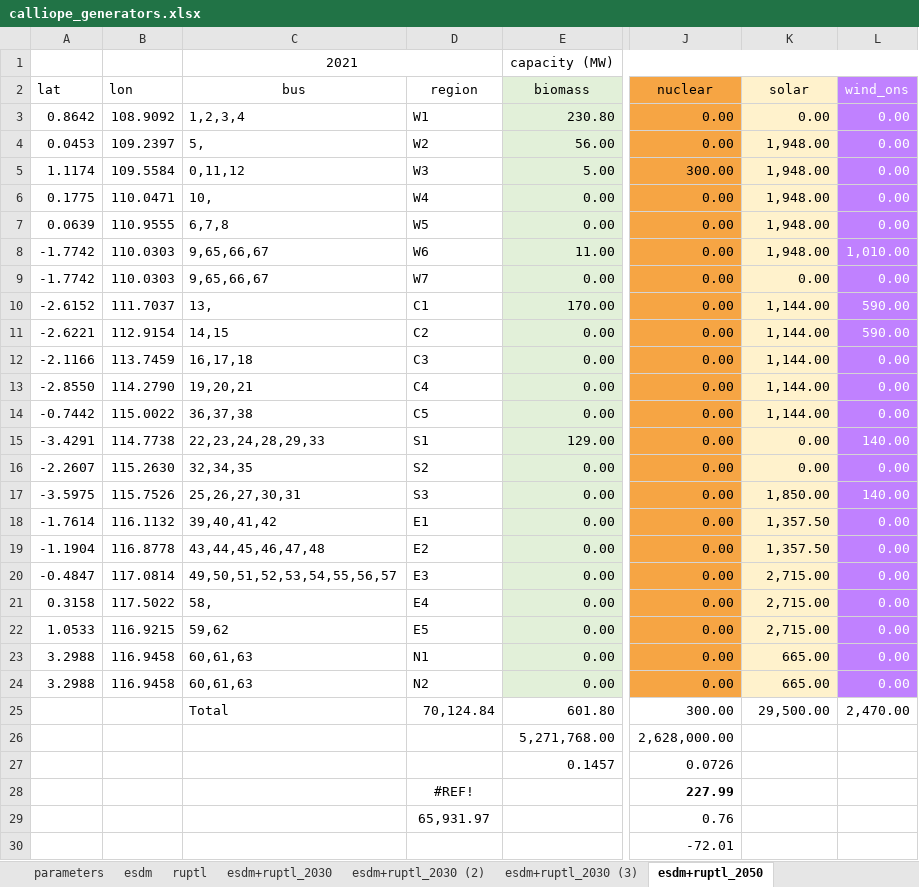
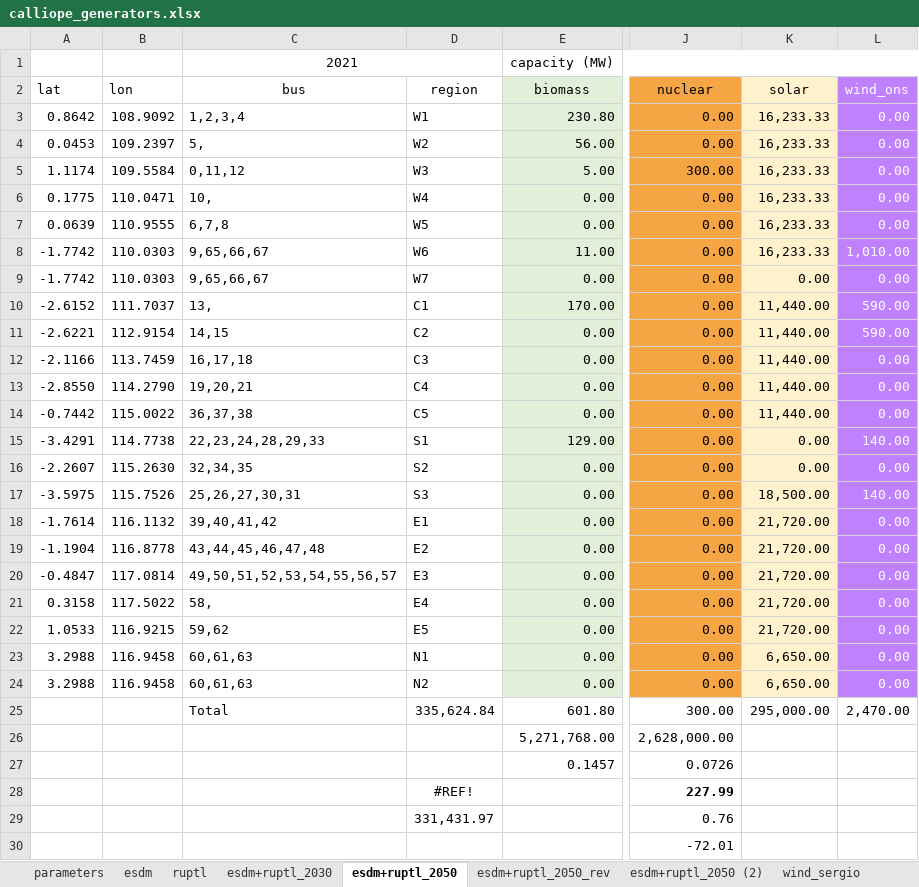
Before and after one commit to hilmandepe/calliope_kalimantan_grid, an Excel workbook: database/calliope_generators.xlsx, sheet esdm+ruptl_2050, drawn as a sheet; only a part is shown, gaps mark what is left out; values as stored, in another font and other column widths than the file's, no borders; charts and pictures not drawn; the diff covers the shown part only; the diff names each change by its address in the sheet, - before the commit and + after, or states it on an @@ line.

```diff
--- a/database/calliope_generators.xlsx (sheet esdm+ruptl_2050)
+++ b/database/calliope_generators.xlsx (sheet esdm+ruptl_2050)
-sheet tab: esdm+ruptl_2030 (2)
-sheet tab: esdm+ruptl_2030 (3)
+sheet tab: esdm+ruptl_2050_rev
-K3: 0.00
+K3: 16,233.33
-K4:K8: 1,948.00
+K4:K8: 16,233.33
-K10:K14: 1,144.00
+K10:K14: 11,440.00
-K17: 1,850.00
+K17: 18,500.00
-K18:K19: 1,357.50
+K18:K19: 21,720.00
-K20:K22: 2,715.00
+K20:K22: 21,720.00
-K23:K24: 665.00
+K23:K24: 6,650.00
-D25: 70,124.84
+D25: 335,624.84
-K25: 29,500.00
+K25: 295,000.00
-D29: 65,931.97
+D29: 331,431.97
```
Also changed, not shown: 6 edited cells elsewhere in this sheet, sheet parameters, sheet esdm+ruptl_2050 (2), sheet solar_iesr, other sheet tabs, hidden cells, charts or pictures, 10 other files.
